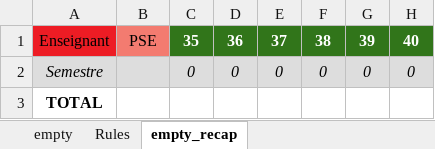
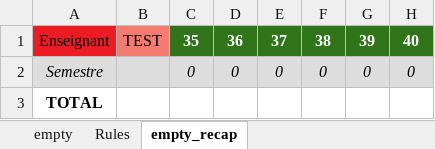
Before and after one commit to dlastes/edt, an Excel workbook: FlOpEDT/misc/deploy_database/empty_planif_file.xlsx, sheet empty_recap, drawn as a sheet; only a part is shown; values as stored, in another font and other column widths than the file's, no borders; the diff names each change by its address in the sheet, - before the commit and + after, or states it on an @@ line.

```diff
--- a/FlOpEDT/misc/deploy_database/empty_planif_file.xlsx (sheet empty_recap)
+++ b/FlOpEDT/misc/deploy_database/empty_planif_file.xlsx (sheet empty_recap)
-B1: PSE
+B1: TEST
```
Also changed, not shown: sheet empty, 1 other file.
